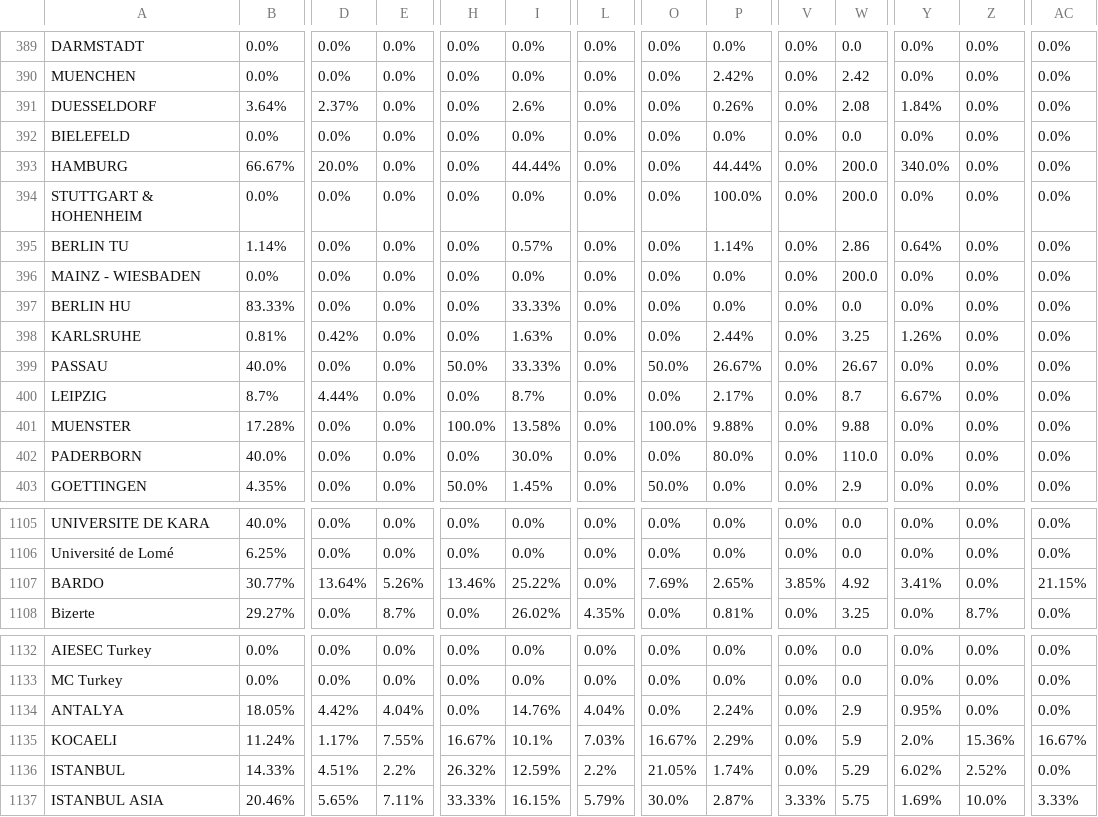
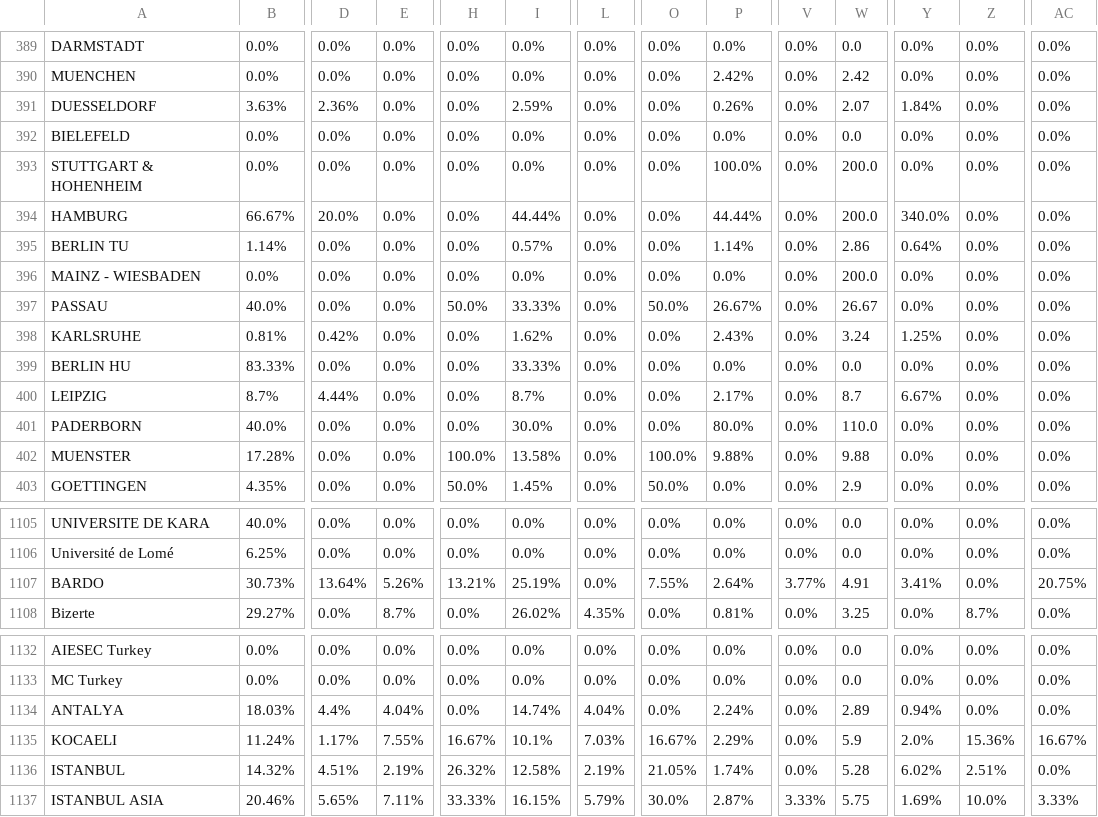
Before and after one commit to AIESEC-LK/data-pipeline, a CSV file: cr_applicant_df.csv, drawn as a sheet; only a part is shown, gaps mark what is left out; removed rows and columns are numbered as before the commit, all else as after; rows hold the shown columns only; the diff covers the shown part only; the diff names each change by its address in the sheet, - before the commit and + after, or states it on an @@ line.

```diff
--- a/cr_applicant_df.csv
+++ b/cr_applicant_df.csv
-B391: 3.64%
+B391: 3.63%
-D391: 2.37%
+D391: 2.36%
-I391: 2.6%
+I391: 2.59%
-W391: 2.08
+W391: 2.07
@@ row 394 moved to row 393: STUTTGART & HOHENHEIM @@
@@ row 399 moved to row 397: PASSAU @@
+row 398: KARLSRUHE | 0.81% | 0.42% | 0.0% | 0.0% | 1.62% | 0.0% | 0.0% | 2.43% | 0.0% | 3.24 | 1.25% | 0.0% | 0.0%
-row 398: KARLSRUHE | 0.81% | 0.42% | 0.0% | 0.0% | 1.63% | 0.0% | 0.0% | 2.44% | 0.0% | 3.25 | 1.26% | 0.0% | 0.0%
@@ row 402 moved to row 401: PADERBORN @@
-B1107: 30.77%
+B1107: 30.73%
-H1107: 13.46%
+H1107: 13.21%
-I1107: 25.22%
+I1107: 25.19%
-O1107: 7.69%
+O1107: 7.55%
-P1107: 2.65%
+P1107: 2.64%
-V1107: 3.85%
+V1107: 3.77%
-W1107: 4.92
+W1107: 4.91
-AC1107: 21.15%
+AC1107: 20.75%
-B1134: 18.05%
+B1134: 18.03%
-D1134: 4.42%
+D1134: 4.4%
-I1134: 14.76%
+I1134: 14.74%
-W1134: 2.9
+W1134: 2.89
-Y1134: 0.95%
+Y1134: 0.94%
-B1136: 14.33%
+B1136: 14.32%
-E1136: 2.2%
+E1136: 2.19%
-I1136: 12.59%
+I1136: 12.58%
-L1136: 2.2%
+L1136: 2.19%
-W1136: 5.29
+W1136: 5.28
-Z1136: 2.52%
+Z1136: 2.51%
```
Also changed, not shown: 33 moved rows and 18 edited cells elsewhere in this file, abs_df.csv, cr_accepted_df.csv, 3 other files.
